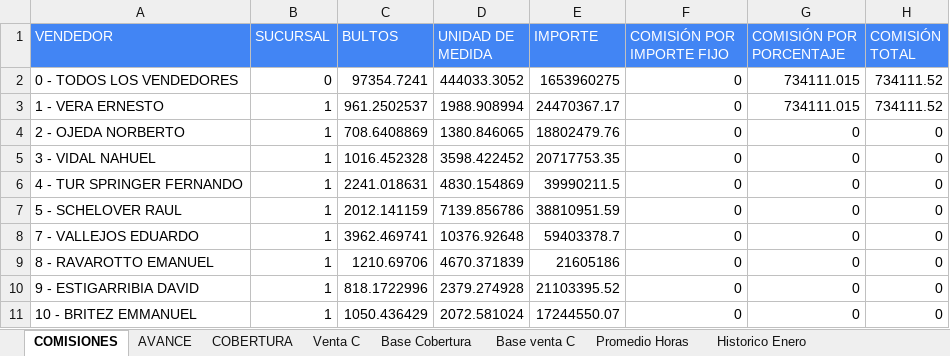
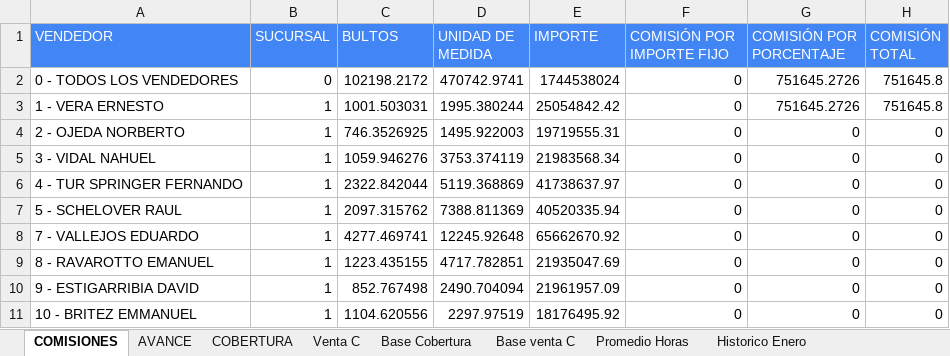
Before and after one commit to cesartrix/Avanve-ventas, an Excel workbook: data/ventas.xlsx, sheet COMISIONES, drawn as a sheet; only a part is shown; values as stored, in another font and other column widths than the file's, no borders; the diff covers the shown part only; the diff names each change by its address in the sheet, - before the commit and + after, or states it on an @@ line.

```diff
--- a/data/ventas.xlsx (sheet COMISIONES)
+++ b/data/ventas.xlsx (sheet COMISIONES)
-C2 (BULTOS): 97354.7241
+C2 (BULTOS): 102198.2172
-D2 (UNIDAD DE MEDIDA): 444033.3052
+D2 (UNIDAD DE MEDIDA): 470742.9741
-E2 (IMPORTE): 1653960275
+E2 (IMPORTE): 1744538024
-G2:G3 (COMISIÓN POR PORCENTAJE): 734111.015
+G2:G3 (COMISIÓN POR PORCENTAJE): 751645.2726
-H2:H3 (COMISIÓN TOTAL): 734111.52
+H2:H3 (COMISIÓN TOTAL): 751645.8
-C3 (BULTOS): 961.2502537
+C3 (BULTOS): 1001.503031
-D3 (UNIDAD DE MEDIDA): 1988.908994
+D3 (UNIDAD DE MEDIDA): 1995.380244
-E3 (IMPORTE): 24470367.17
+E3 (IMPORTE): 25054842.42
-C4 (BULTOS): 708.6408869
+C4 (BULTOS): 746.3526925
-D4 (UNIDAD DE MEDIDA): 1380.846065
+D4 (UNIDAD DE MEDIDA): 1495.922003
-E4 (IMPORTE): 18802479.76
+E4 (IMPORTE): 19719555.31
-C5 (BULTOS): 1016.452328
+C5 (BULTOS): 1059.946276
-D5 (UNIDAD DE MEDIDA): 3598.422452
+D5 (UNIDAD DE MEDIDA): 3753.374119
-E5 (IMPORTE): 20717753.35
+E5 (IMPORTE): 21983568.34
-C6 (BULTOS): 2241.018631
+C6 (BULTOS): 2322.842044
-D6 (UNIDAD DE MEDIDA): 4830.154869
+D6 (UNIDAD DE MEDIDA): 5119.368869
-E6 (IMPORTE): 39990211.5
+E6 (IMPORTE): 41738637.97
-C7 (BULTOS): 2012.141159
+C7 (BULTOS): 2097.315762
-D7 (UNIDAD DE MEDIDA): 7139.856786
+D7 (UNIDAD DE MEDIDA): 7388.811369
-E7 (IMPORTE): 38810951.59
+E7 (IMPORTE): 40520335.94
-C8 (BULTOS): 3962.469741
+C8 (BULTOS): 4277.469741
-D8 (UNIDAD DE MEDIDA): 10376.92648
+D8 (UNIDAD DE MEDIDA): 12245.92648
-E8 (IMPORTE): 59403378.7
+E8 (IMPORTE): 65662670.92
-C9 (BULTOS): 1210.69706
+C9 (BULTOS): 1223.435155
-D9 (UNIDAD DE MEDIDA): 4670.371839
+D9 (UNIDAD DE MEDIDA): 4717.782851
-E9 (IMPORTE): 21605186
+E9 (IMPORTE): 21935047.69
-C10 (BULTOS): 818.1722996
+C10 (BULTOS): 852.767498
-D10 (UNIDAD DE MEDIDA): 2379.274928
+D10 (UNIDAD DE MEDIDA): 2490.704094
-E10 (IMPORTE): 21103395.52
+E10 (IMPORTE): 21961957.09
-C11 (BULTOS): 1050.436429
+C11 (BULTOS): 1104.620556
-D11 (UNIDAD DE MEDIDA): 2072.581024
+D11 (UNIDAD DE MEDIDA): 2297.97519
-E11 (IMPORTE): 17244550.07
+E11 (IMPORTE): 18176495.92
```
Also changed, not shown: 88 edited cells elsewhere in this sheet, sheet AVANCE, sheet Base Cobertura, sheet COBERTURA, sheet Promedio Horas, hidden cells.
